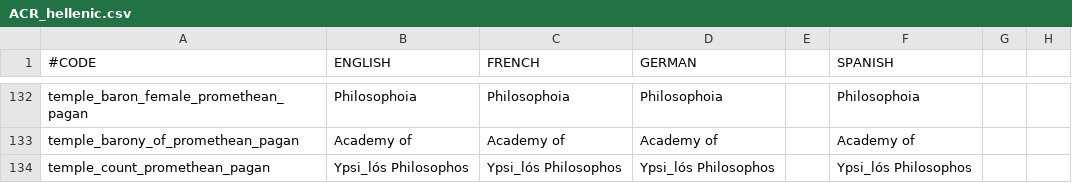
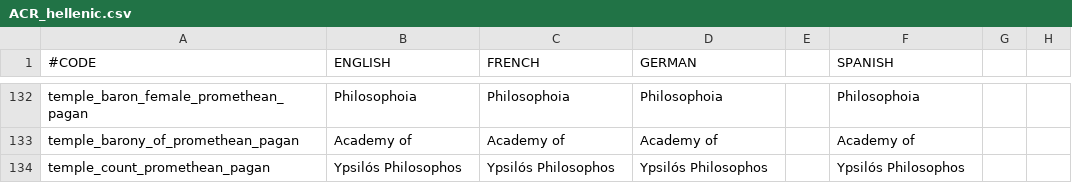
Before and after one commit to Superpat/ancientreligions, a CSV file: AncientReligions/localisation/ACR_hellenic.csv, drawn as a sheet; only a part is shown, gaps mark what is left out; the diff covers the shown part only; the diff names each change by its address in the sheet, - before the commit and + after, or states it on an @@ line.

```diff
--- a/AncientReligions/localisation/ACR_hellenic.csv
+++ b/AncientReligions/localisation/ACR_hellenic.csv
-B134 (ENGLISH): Ypsi_lós Philosophos
+B134 (ENGLISH): Ypsilós Philosophos
-C134 (FRENCH): Ypsi_lós Philosophos
+C134 (FRENCH): Ypsilós Philosophos
-D134 (GERMAN): Ypsi_lós Philosophos
+D134 (GERMAN): Ypsilós Philosophos
-F134 (SPANISH): Ypsi_lós Philosophos
+F134 (SPANISH): Ypsilós Philosophos
```
Also changed, not shown: 2 edited cells elsewhere in this file, AncientReligions/localisation/ACR_celtic_events.csv, 1 other file.
